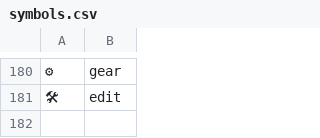
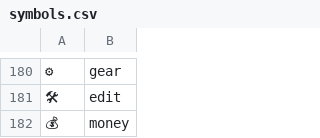
Before and after one commit to grigoryvp/dotfiles, a CSV file: symbols.csv, drawn as a sheet; only a part is shown, gaps mark what is left out; the diff names each change by its address in the sheet, - before the commit and + after, or states it on an @@ line.

Commit message:
more symbols

```diff
--- a/symbols.csv
+++ b/symbols.csv
+row 182: 💰 | money
```
